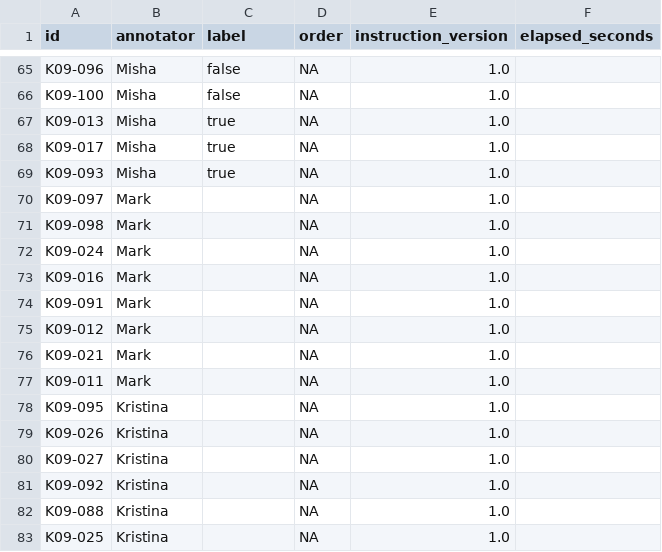
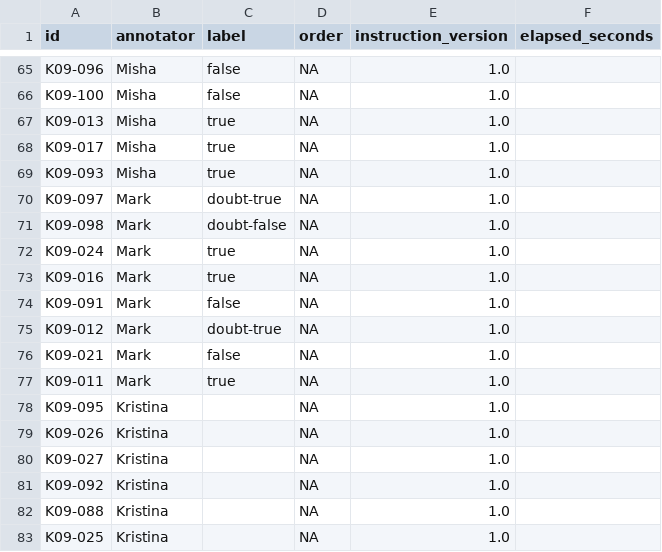
Before and after one commit to mishaminv/rl-course, a CSV file: audit/annotations.csv, drawn as a sheet; only a part is shown, gaps mark what is left out; the diff covers the shown part only.

Commit message:
feat: Mark's labels

```diff
--- a/audit/annotations.csv
+++ b/audit/annotations.csv
@@ -69,10 +69,10 @@ K09-017,Misha,true,NA,1.0,
 K09-093,Misha,true,NA,1.0,
-K09-097,Mark,,NA,1.0,
-K09-098,Mark,,NA,1.0,
-K09-024,Mark,,NA,1.0,
-K09-016,Mark,,NA,1.0,
-K09-091,Mark,,NA,1.0,
-K09-012,Mark,,NA,1.0,
-K09-021,Mark,,NA,1.0,
-K09-011,Mark,,NA,1.0,
+K09-097,Mark,doubt-true,NA,1.0,
+K09-098,Mark,doubt-false,NA,1.0,
+K09-024,Mark,true,NA,1.0,
+K09-016,Mark,true,NA,1.0,
+K09-091,Mark,false,NA,1.0,
+K09-012,Mark,doubt-true,NA,1.0,
+K09-021,Mark,false,NA,1.0,
+K09-011,Mark,true,NA,1.0,
 K09-095,Kristina,,NA,1.0,
```
Also changed, not shown: 22 edited cells elsewhere in this file.
